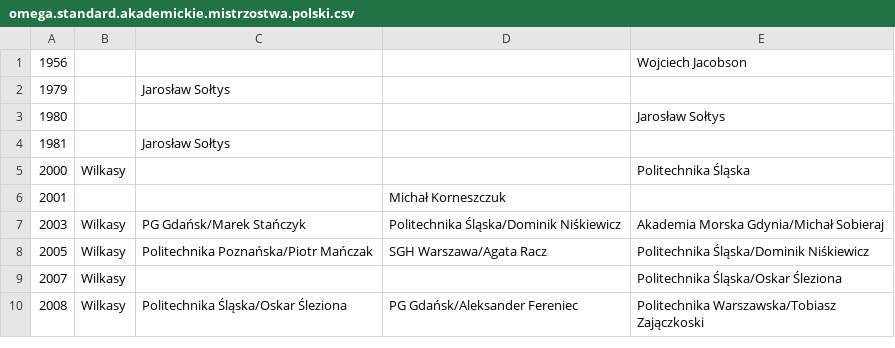
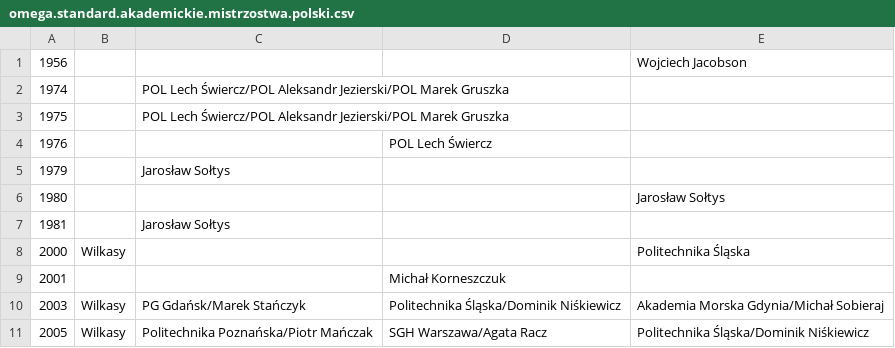
Before and after one commit to iworks/sailing-results, a CSV file: omega/omega.standard.akademickie.mistrzostwa.polski.csv, drawn as a sheet; only a part is shown; the shorter side is filled out with more unchanged rows.

Commit message:
Lech Świercz

```diff
--- a/omega/omega.standard.akademickie.mistrzostwa.polski.csv
+++ b/omega/omega.standard.akademickie.mistrzostwa.polski.csv
@@ -1,2 +1,5 @@
 1956,,,,Wojciech Jacobson
+1974,,POL Lech Świercz/POL Aleksandr Jezierski/POL Marek Gruszka
+1975,,POL Lech Świercz/POL Aleksandr Jezierski/POL Marek Gruszka
+1976,,,POL Lech Świercz
 1979,,Jarosław Sołtys
```
